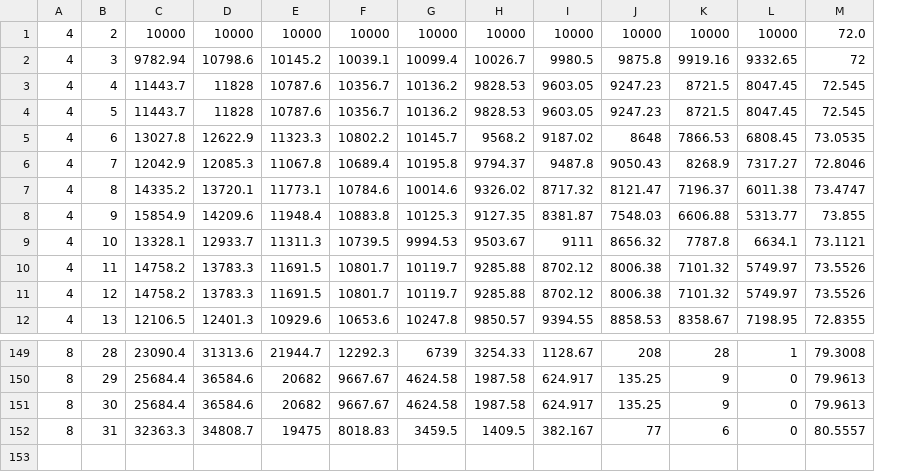
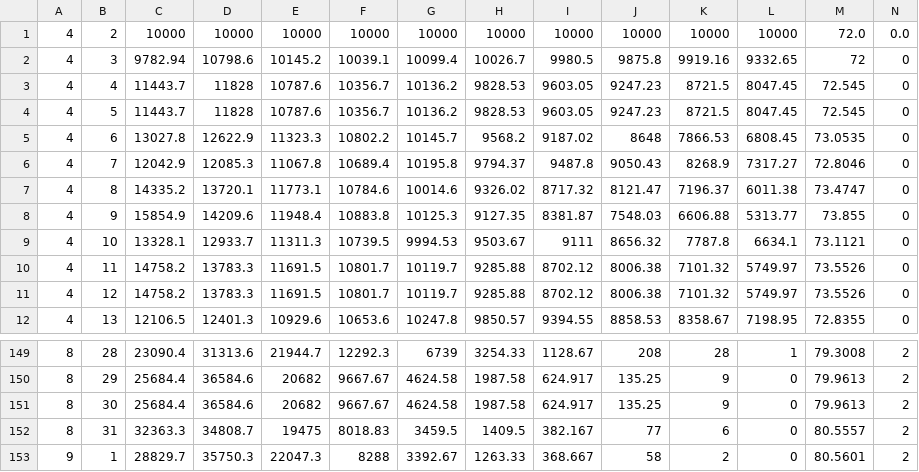
Before and after one commit to PostseasonProb/PostseasonProb.github.io, a CSV file: LG.csv, drawn as a sheet; only a part is shown, gaps mark what is left out; the diff names each change by its address in the sheet, - before the commit and + after, or states it on an @@ line.

```diff
--- a/LG.csv
+++ b/LG.csv
+column N, rows 1-12: 0.0 | 0 | 0 | 0 | 0 | 0 | 0 | 0 | 0 | 0 | 0 | 0; rows 149-152: all 2
+row 153: 9 | 1 | 28829.7 | 35750.3 | 22047.3 | 8288 | 3392.67 | 1263.33 | 368.667 | 58 | 2 | 0 | 80.5601 | 2
```
Also changed, not shown: KIA.csv, NC.csv, 40 other files.
